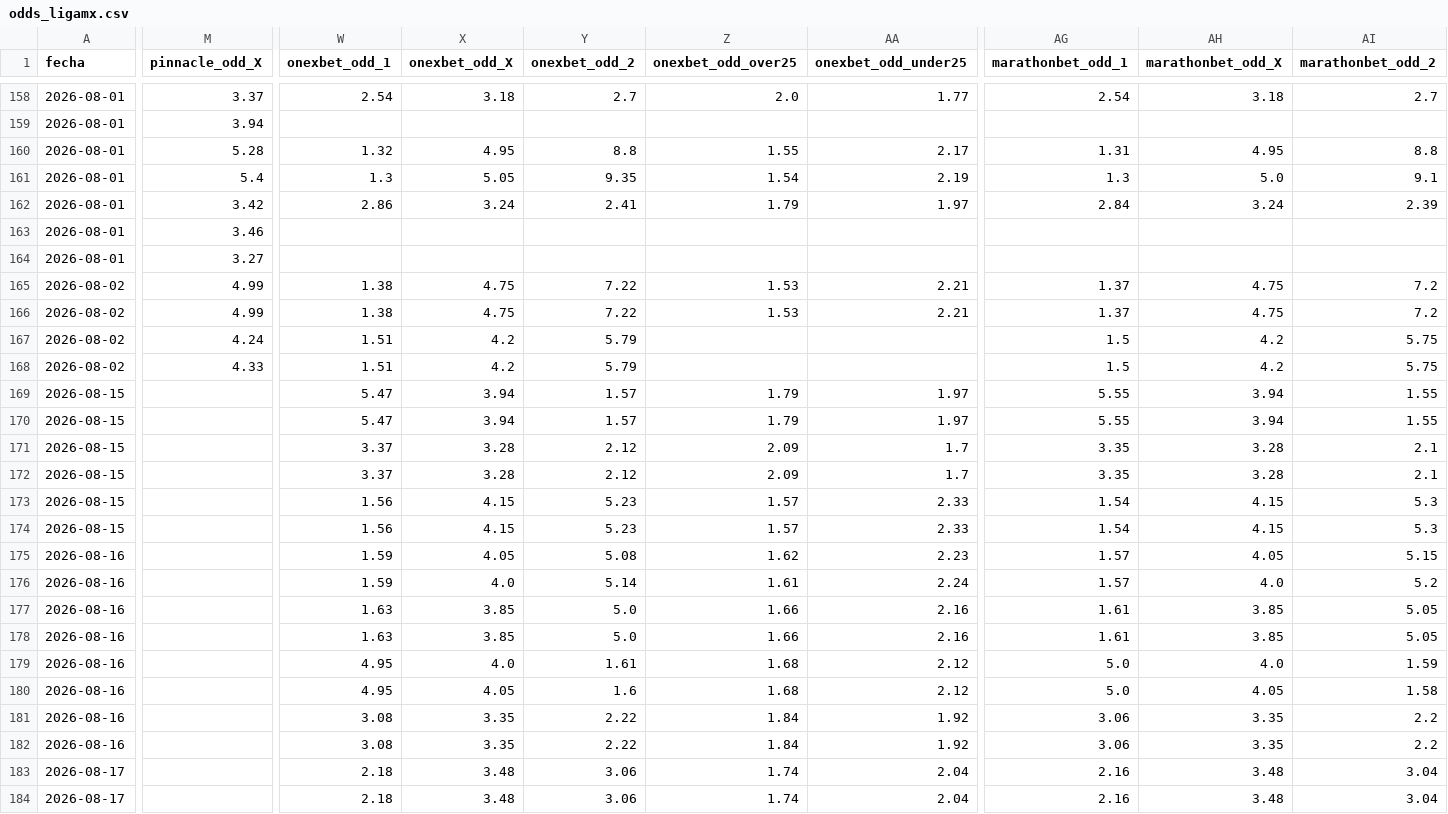
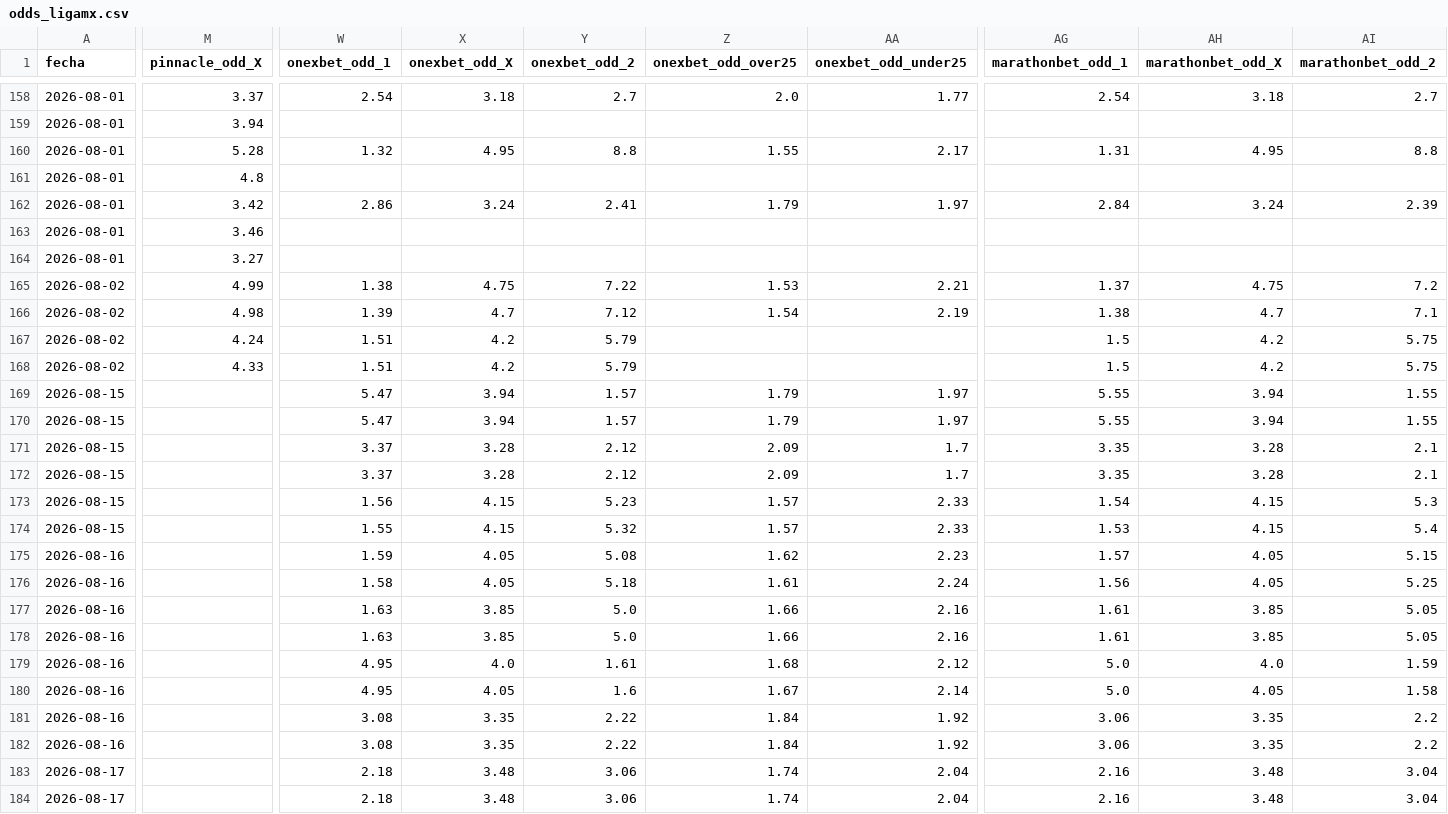
Before and after one commit to MauCarVaz1995/LigaMX, a CSV file: data/processed/odds_ligamx.csv, drawn as a sheet; only a part is shown, gaps mark what is left out; removed rows and columns are numbered as before the commit, all else as after; rows hold the shown columns only; the diff covers the shown part only; the diff names each change by its address in the sheet, - before the commit and + after, or states it on an @@ line.

```diff
--- a/data/processed/odds_ligamx.csv
+++ b/data/processed/odds_ligamx.csv
-row 161: 2026-08-01 | 5.4 | 1.3 | 5.05 | 9.35 | 1.54 | 2.19 | 1.3 | 5.0 | 9.1
+row 161: 2026-08-01 | 4.8
-M166 (pinnacle_odd_X): 4.99
+M166 (pinnacle_odd_X): 4.98
-W166 (onexbet_odd_1): 1.38
+W166 (onexbet_odd_1): 1.39
-X166 (onexbet_odd_X): 4.75
+X166 (onexbet_odd_X): 4.7
-Y166 (onexbet_odd_2): 7.22
+Y166 (onexbet_odd_2): 7.12
-Z166 (onexbet_odd_over25): 1.53
+Z166 (onexbet_odd_over25): 1.54
-AA166 (onexbet_odd_under25): 2.21
+AA166 (onexbet_odd_under25): 2.19
-AG166 (marathonbet_odd_1): 1.37
+AG166 (marathonbet_odd_1): 1.38
-AH166 (marathonbet_odd_X): 4.75
+AH166 (marathonbet_odd_X): 4.7
-AI166 (marathonbet_odd_2): 7.2
+AI166 (marathonbet_odd_2): 7.1
-W174 (onexbet_odd_1): 1.56
+W174 (onexbet_odd_1): 1.55
-Y174 (onexbet_odd_2): 5.23
+Y174 (onexbet_odd_2): 5.32
-AG174 (marathonbet_odd_1): 1.54
+AG174 (marathonbet_odd_1): 1.53
-AI174 (marathonbet_odd_2): 5.3
+AI174 (marathonbet_odd_2): 5.4
-W176 (onexbet_odd_1): 1.59
+W176 (onexbet_odd_1): 1.58
-X176 (onexbet_odd_X): 4.0
+X176 (onexbet_odd_X): 4.05
-Y176 (onexbet_odd_2): 5.14
+Y176 (onexbet_odd_2): 5.18
-AG176 (marathonbet_odd_1): 1.57
+AG176 (marathonbet_odd_1): 1.56
-AH176 (marathonbet_odd_X): 4.0
+AH176 (marathonbet_odd_X): 4.05
-AI176 (marathonbet_odd_2): 5.2
+AI176 (marathonbet_odd_2): 5.25
-Z180 (onexbet_odd_over25): 1.68
+Z180 (onexbet_odd_over25): 1.67
-AA180 (onexbet_odd_under25): 2.12
+AA180 (onexbet_odd_under25): 2.14
```
Also changed, not shown: 4 edited cells elsewhere in this file, 1 other file.
